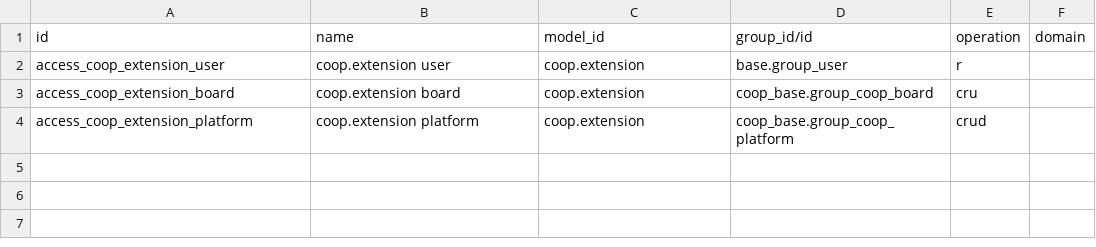
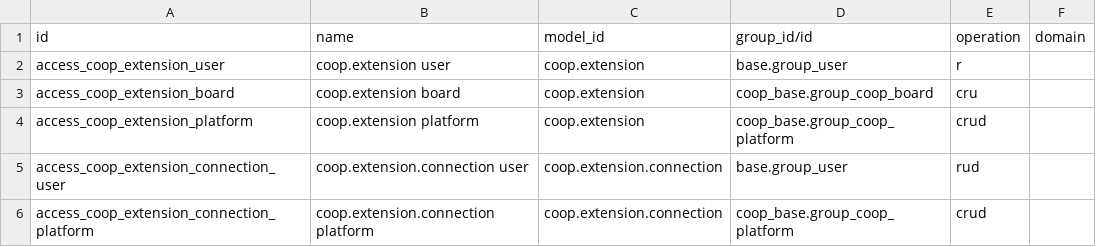
Before and after one commit to daocooptech/dao-cooptech-odoo, a CSV file: coop_extensions/security/ir.access.csv, drawn as a sheet.

```diff
--- a/coop_extensions/security/ir.access.csv
+++ b/coop_extensions/security/ir.access.csv
@@ -4 +4,3 @@ access_coop_extension_board,coop.extension board,coop.extension,coop_base.group_
 access_coop_extension_platform,coop.extension platform,coop.extension,coop_base.group_coop_platform,crud,
+access_coop_extension_connection_user,coop.extension.connection user,coop.extension.connection,base.group_user,rud,
+access_coop_extension_connection_platform,coop.extension.connection platform,coop.extension.connection,coop_base.group_coop_platform,crud,
```
Also changed, not shown: 14 other files.
